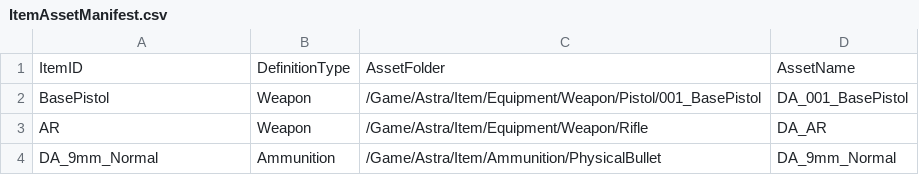
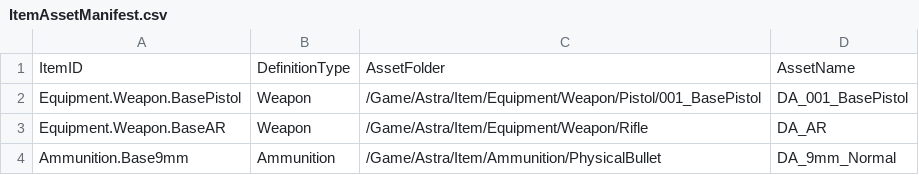
Before and after one commit to liang2papa/Astra_Docs, a CSV file: 원본 문서/EditorData/ItemAssetManifest.csv, drawn as a sheet.

```diff
--- a/원본 문서/EditorData/ItemAssetManifest.csv
+++ b/원본 문서/EditorData/ItemAssetManifest.csv
@@ -1,4 +1,4 @@
 ItemID,DefinitionType,AssetFolder,AssetName
-BasePistol,Weapon,/Game/Astra/Item/Equipment/Weapon/Pistol/001_BasePistol,DA_001_BasePistol
-AR,Weapon,/Game/Astra/Item/Equipment/Weapon/Rifle,DA_AR
-DA_9mm_Normal,Ammunition,/Game/Astra/Item/Ammunition/PhysicalBullet,DA_9mm_Normal
+Equipment.Weapon.BasePistol,Weapon,/Game/Astra/Item/Equipment/Weapon/Pistol/001_BasePistol,DA_001_BasePistol
+Equipment.Weapon.BaseAR,Weapon,/Game/Astra/Item/Equipment/Weapon/Rifle,DA_AR
+Ammunition.Base9mm,Ammunition,/Game/Astra/Item/Ammunition/PhysicalBullet,DA_9mm_Normal
```
Also changed, not shown: 원본 문서/StaticData/Item/Ammunition/01_Ammunition.csv, 원본 문서/StaticData/Item/Equipment/Weapon/WeaponAccuracy.csv, 24 other files.
